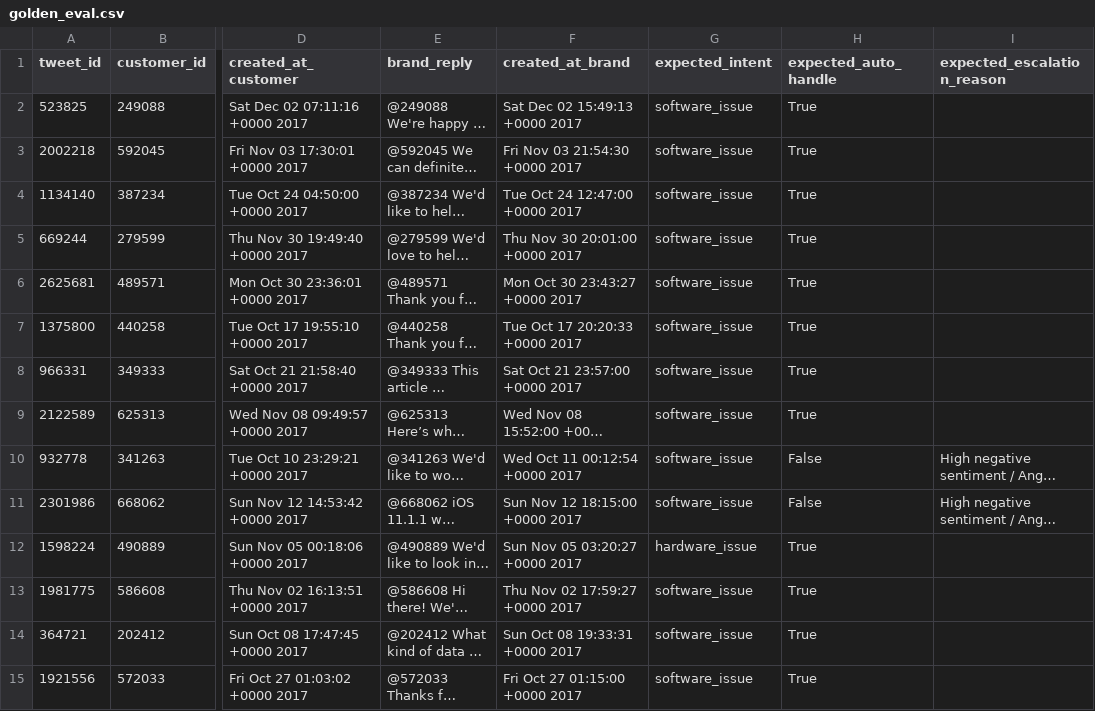
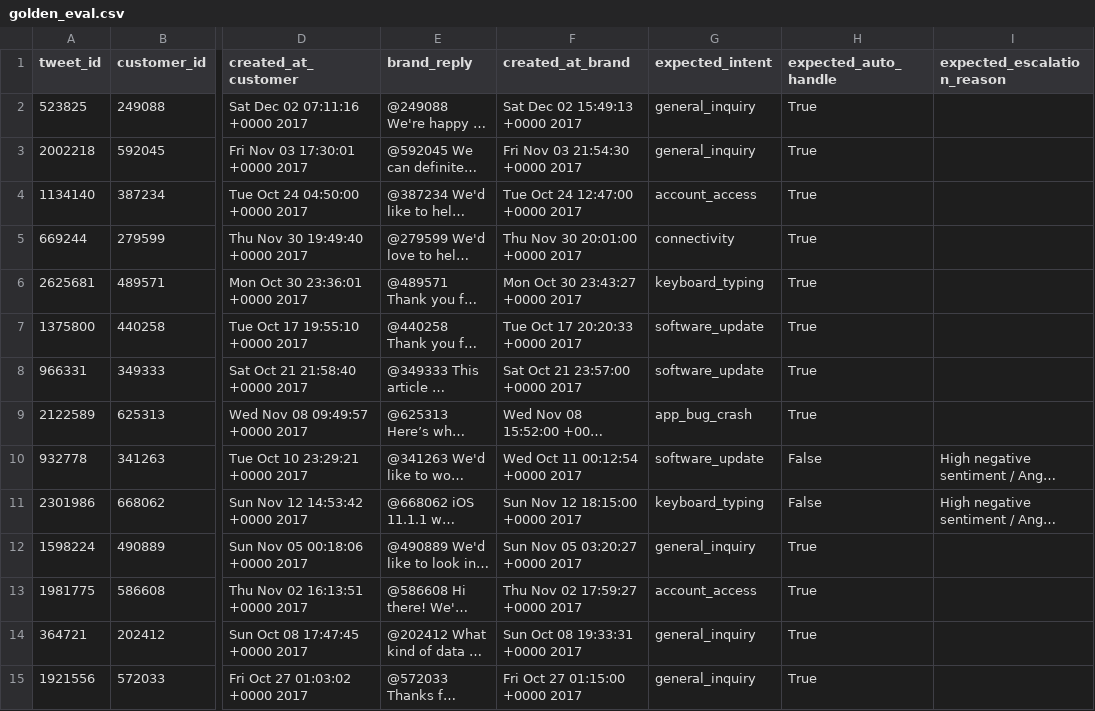
Before and after one commit to Joydeep2005Banik/Hiver-SDE-Intern_Home-Assignment, a CSV file: data/golden_eval.csv, drawn as a sheet; only a part is shown, gaps mark what is left out; long unchanged cells end in …; the diff covers the shown part only; the diff names each change by its address in the sheet, - before the commit and + after, or states it on an @@ line.

Commit message:
feat: implement data-driven intent taxonomy and integrate heuristic classification across agent and evaluation pipelines.

```diff
--- a/data/golden_eval.csv
+++ b/data/golden_eval.csv
-G2:G3 (expected_intent): software_issue
+G2:G3 (expected_intent): general_inquiry
-G4 (expected_intent): software_issue
+G4 (expected_intent): account_access
-G5 (expected_intent): software_issue
+G5 (expected_intent): connectivity
-G6 (expected_intent): software_issue
+G6 (expected_intent): keyboard_typing
-G7:G8 (expected_intent): software_issue
+G7:G8 (expected_intent): software_update
-G9 (expected_intent): software_issue
+G9 (expected_intent): app_bug_crash
-G10 (expected_intent): software_issue
+G10 (expected_intent): software_update
-G11 (expected_intent): software_issue
+G11 (expected_intent): keyboard_typing
-G12 (expected_intent): hardware_issue
+G12 (expected_intent): general_inquiry
-G13 (expected_intent): software_issue
+G13 (expected_intent): account_access
-G14:G15 (expected_intent): software_issue
+G14:G15 (expected_intent): general_inquiry
```
Also changed, not shown: 176 edited cells elsewhere in this file, 5 other files.
